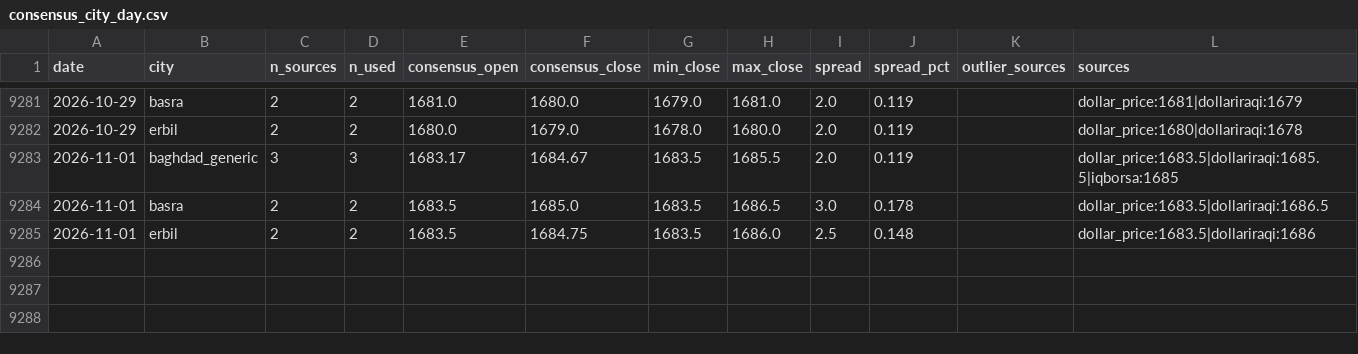
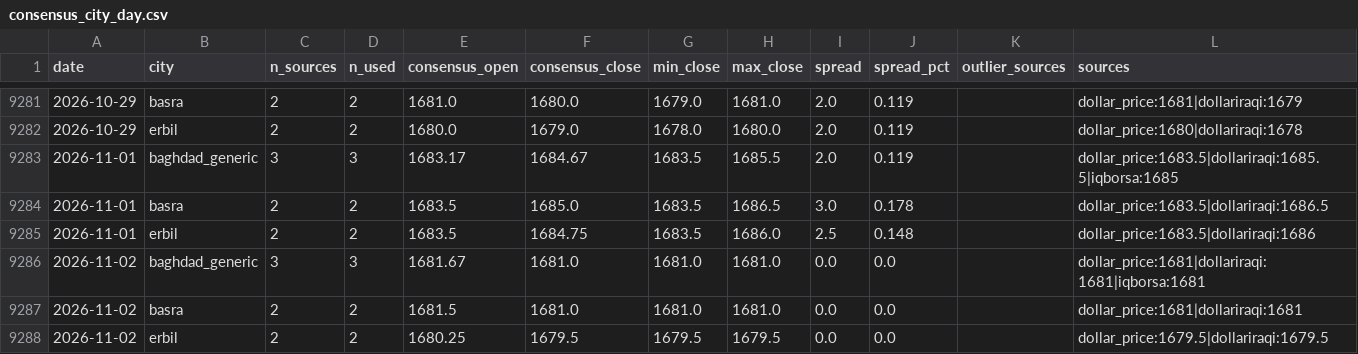
Before and after one commit to HusseinKh90/Iraq-parallel-exchange-rate, a CSV file: data/consensus_city_day.csv, drawn as a sheet; only a part is shown, gaps mark what is left out; the diff names each change by its address in the sheet, - before the commit and + after, or states it on an @@ line.

```diff
--- a/data/consensus_city_day.csv
+++ b/data/consensus_city_day.csv
+row 9286: 2026-11-02 | baghdad_generic | 3 | 3 | 1681.67 | 1681.0 | 1681.0 | 1681.0 | 0.0 | 0.0 |  | dollar_price:1681|dollariraqi:1681|iqborsa:1681
+row 9287: 2026-11-02 | basra | 2 | 2 | 1681.5 | 1681.0 | 1681.0 | 1681.0 | 0.0 | 0.0 |  | dollar_price:1681|dollariraqi:1681
+row 9288: 2026-11-02 | erbil | 2 | 2 | 1680.25 | 1679.5 | 1679.5 | 1679.5 | 0.0 | 0.0 |  | dollar_price:1679.5|dollariraqi:1679.5
```
Also changed, not shown: data/daily_fx.csv, pipeline/daily/dollar_price.csv, 13 other files.
